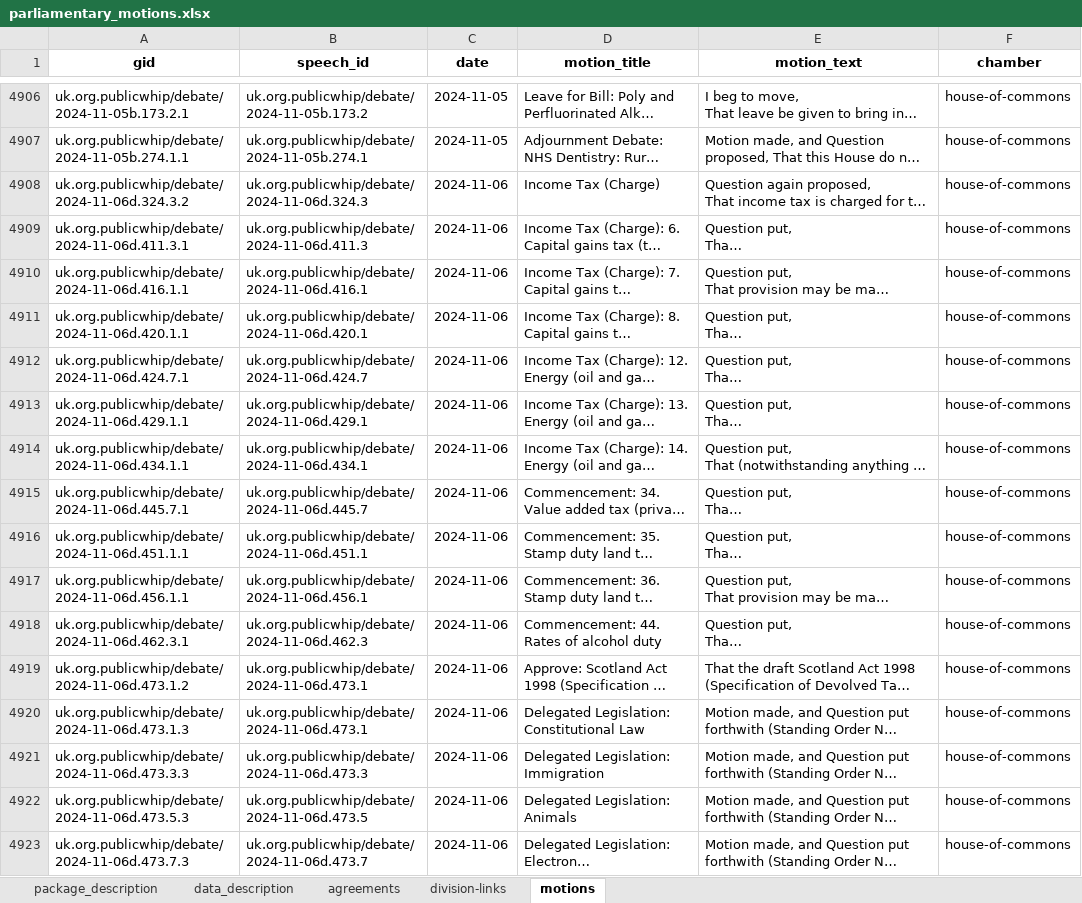
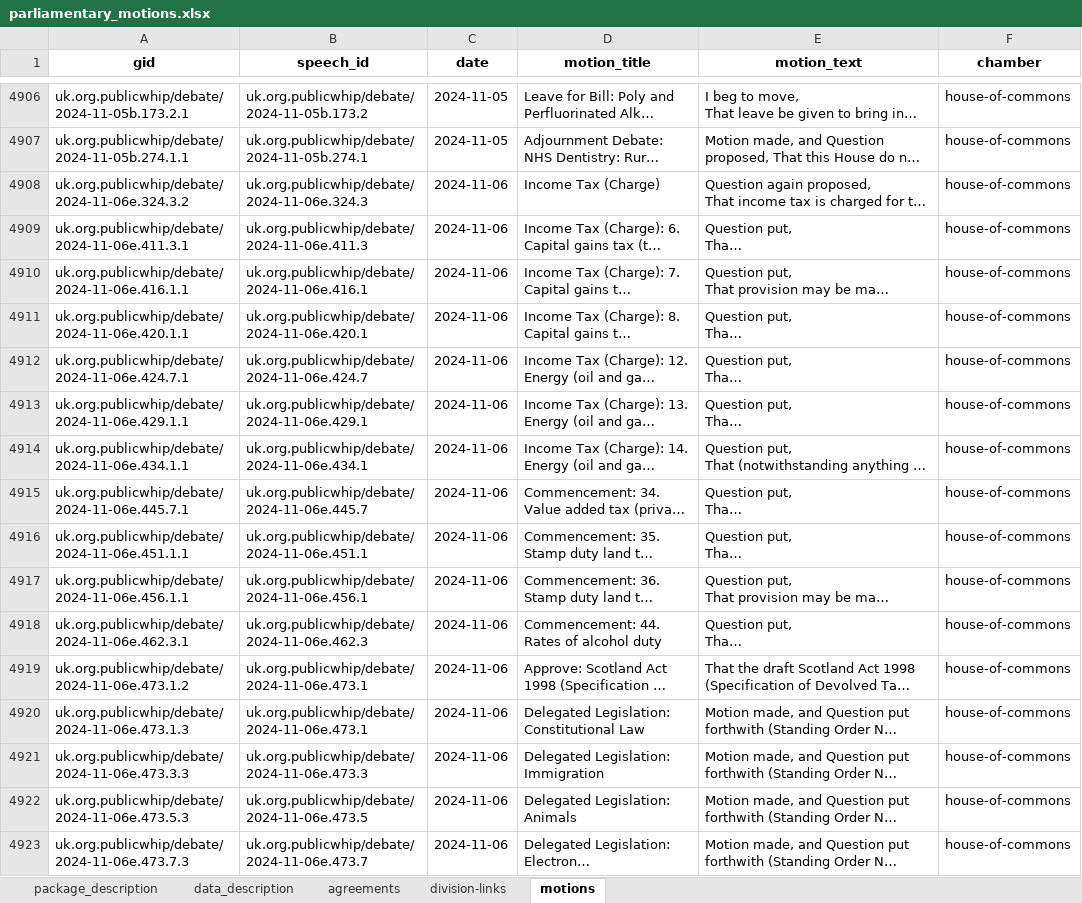
Before and after one commit to mysociety/parl-motion-detector, an Excel workbook: docs/data/parliamentary_motions/0.1.0/parliamentary_motions.xlsx, sheet motions, drawn as a sheet; only a part is shown, gaps mark what is left out; long unchanged cells end in …; values as stored, in another font and other column widths than the file's, no borders; the diff covers the shown part only; the diff names each change by its address in the sheet, - before the commit and + after, or states it on an @@ line.

```diff
--- a/docs/data/parliamentary_motions/0.1.0/parliamentary_motions.xlsx (sheet motions)
+++ b/docs/data/parliamentary_motions/0.1.0/parliamentary_motions.xlsx (sheet motions)
-A4908 (gid): uk.org.publicwhip/debate/2024-11-06d.324.3.2
+A4908 (gid): uk.org.publicwhip/debate/2024-11-06e.324.3.2
-B4908 (speech_id): uk.org.publicwhip/debate/2024-11-06d.324.3
+B4908 (speech_id): uk.org.publicwhip/debate/2024-11-06e.324.3
-A4909 (gid): uk.org.publicwhip/debate/2024-11-06d.411.3.1
+A4909 (gid): uk.org.publicwhip/debate/2024-11-06e.411.3.1
-B4909 (speech_id): uk.org.publicwhip/debate/2024-11-06d.411.3
+B4909 (speech_id): uk.org.publicwhip/debate/2024-11-06e.411.3
-A4910 (gid): uk.org.publicwhip/debate/2024-11-06d.416.1.1
+A4910 (gid): uk.org.publicwhip/debate/2024-11-06e.416.1.1
-B4910 (speech_id): uk.org.publicwhip/debate/2024-11-06d.416.1
+B4910 (speech_id): uk.org.publicwhip/debate/2024-11-06e.416.1
-A4911 (gid): uk.org.publicwhip/debate/2024-11-06d.420.1.1
+A4911 (gid): uk.org.publicwhip/debate/2024-11-06e.420.1.1
-B4911 (speech_id): uk.org.publicwhip/debate/2024-11-06d.420.1
+B4911 (speech_id): uk.org.publicwhip/debate/2024-11-06e.420.1
-A4912 (gid): uk.org.publicwhip/debate/2024-11-06d.424.7.1
+A4912 (gid): uk.org.publicwhip/debate/2024-11-06e.424.7.1
-B4912 (speech_id): uk.org.publicwhip/debate/2024-11-06d.424.7
+B4912 (speech_id): uk.org.publicwhip/debate/2024-11-06e.424.7
-A4913 (gid): uk.org.publicwhip/debate/2024-11-06d.429.1.1
+A4913 (gid): uk.org.publicwhip/debate/2024-11-06e.429.1.1
-B4913 (speech_id): uk.org.publicwhip/debate/2024-11-06d.429.1
+B4913 (speech_id): uk.org.publicwhip/debate/2024-11-06e.429.1
-A4914 (gid): uk.org.publicwhip/debate/2024-11-06d.434.1.1
+A4914 (gid): uk.org.publicwhip/debate/2024-11-06e.434.1.1
-B4914 (speech_id): uk.org.publicwhip/debate/2024-11-06d.434.1
+B4914 (speech_id): uk.org.publicwhip/debate/2024-11-06e.434.1
-A4915 (gid): uk.org.publicwhip/debate/2024-11-06d.445.7.1
+A4915 (gid): uk.org.publicwhip/debate/2024-11-06e.445.7.1
-B4915 (speech_id): uk.org.publicwhip/debate/2024-11-06d.445.7
+B4915 (speech_id): uk.org.publicwhip/debate/2024-11-06e.445.7
-A4916 (gid): uk.org.publicwhip/debate/2024-11-06d.451.1.1
+A4916 (gid): uk.org.publicwhip/debate/2024-11-06e.451.1.1
-B4916 (speech_id): uk.org.publicwhip/debate/2024-11-06d.451.1
+B4916 (speech_id): uk.org.publicwhip/debate/2024-11-06e.451.1
-A4917 (gid): uk.org.publicwhip/debate/2024-11-06d.456.1.1
+A4917 (gid): uk.org.publicwhip/debate/2024-11-06e.456.1.1
-B4917 (speech_id): uk.org.publicwhip/debate/2024-11-06d.456.1
+B4917 (speech_id): uk.org.publicwhip/debate/2024-11-06e.456.1
-A4918 (gid): uk.org.publicwhip/debate/2024-11-06d.462.3.1
+A4918 (gid): uk.org.publicwhip/debate/2024-11-06e.462.3.1
-B4918 (speech_id): uk.org.publicwhip/debate/2024-11-06d.462.3
+B4918 (speech_id): uk.org.publicwhip/debate/2024-11-06e.462.3
-A4919 (gid): uk.org.publicwhip/debate/2024-11-06d.473.1.2
+A4919 (gid): uk.org.publicwhip/debate/2024-11-06e.473.1.2
-B4919:B4920 (speech_id): uk.org.publicwhip/debate/2024-11-06d.473.1
+B4919:B4920 (speech_id): uk.org.publicwhip/debate/2024-11-06e.473.1
-A4920 (gid): uk.org.publicwhip/debate/2024-11-06d.473.1.3
+A4920 (gid): uk.org.publicwhip/debate/2024-11-06e.473.1.3
-A4921 (gid): uk.org.publicwhip/debate/2024-11-06d.473.3.3
+A4921 (gid): uk.org.publicwhip/debate/2024-11-06e.473.3.3
-B4921 (speech_id): uk.org.publicwhip/debate/2024-11-06d.473.3
+B4921 (speech_id): uk.org.publicwhip/debate/2024-11-06e.473.3
-A4922 (gid): uk.org.publicwhip/debate/2024-11-06d.473.5.3
+A4922 (gid): uk.org.publicwhip/debate/2024-11-06e.473.5.3
-B4922 (speech_id): uk.org.publicwhip/debate/2024-11-06d.473.5
+B4922 (speech_id): uk.org.publicwhip/debate/2024-11-06e.473.5
-A4923 (gid): uk.org.publicwhip/debate/2024-11-06d.473.7.3
+A4923 (gid): uk.org.publicwhip/debate/2024-11-06e.473.7.3
-B4923 (speech_id): uk.org.publicwhip/debate/2024-11-06d.473.7
+B4923 (speech_id): uk.org.publicwhip/debate/2024-11-06e.473.7
```
Also changed, not shown: 8 added rows and 32 edited cells elsewhere in this sheet, sheet agreements, sheet division-links, docs/data/parliamentary_motions/0.1/parliamentary_motions.xlsx, docs/data/parliamentary_motions/0/parliamentary_motions.xlsx, 50 other files.
